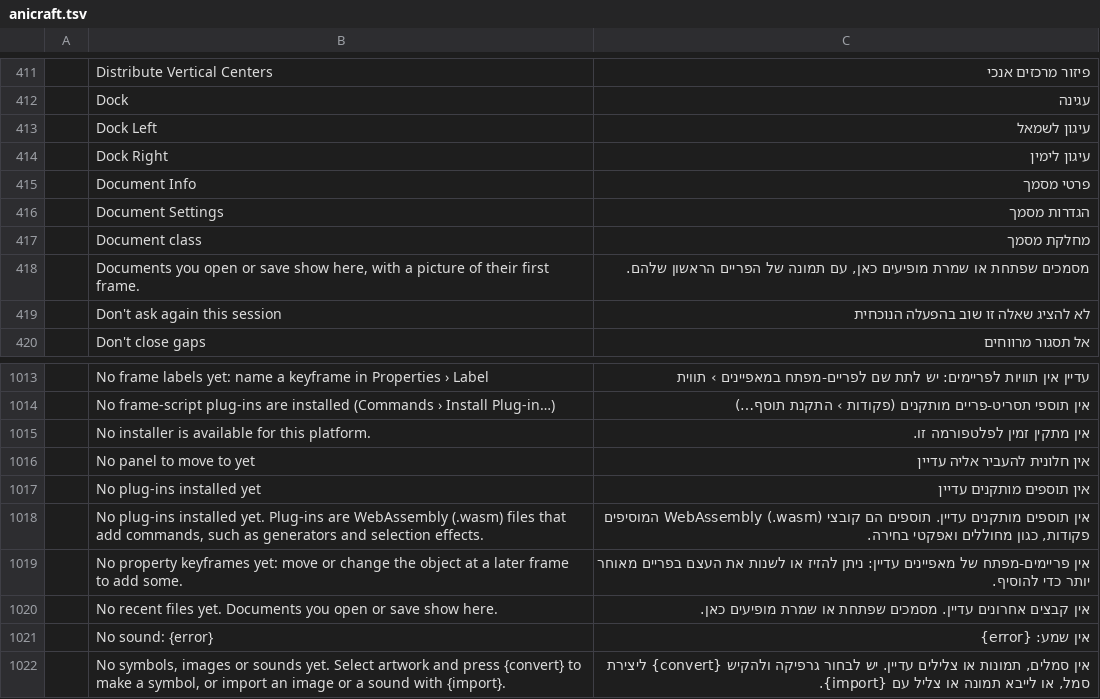
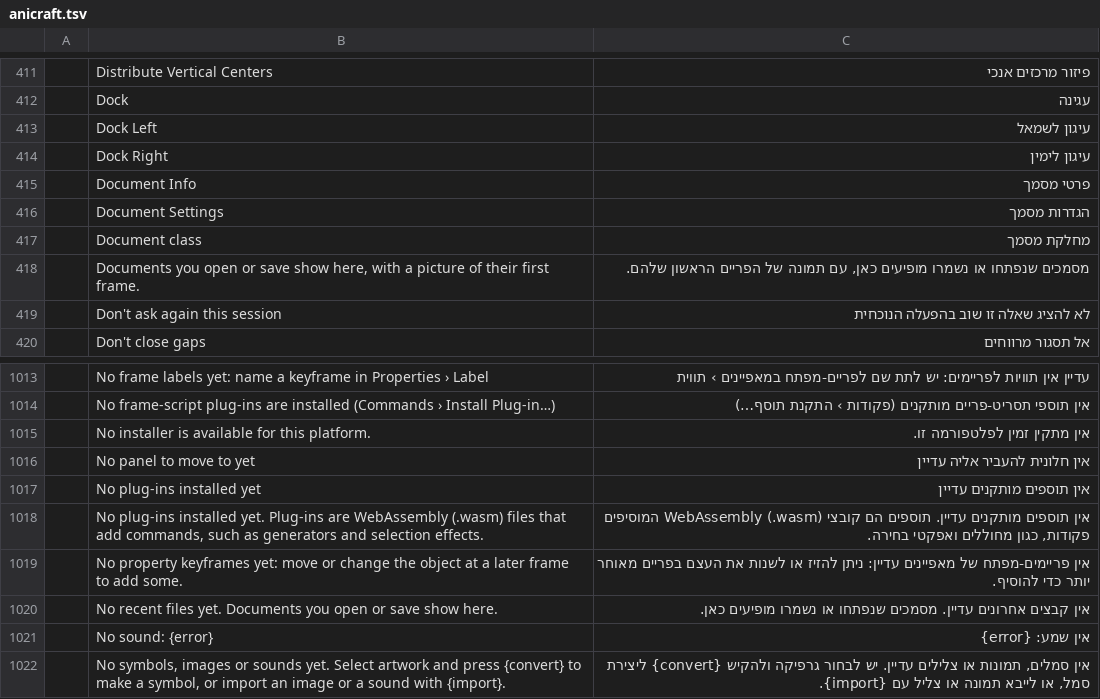
Before and after one commit to hrb9/craft-i18n, a TSV file: locales/he/anicraft.tsv, drawn as a sheet; only a part is shown, gaps mark what is left out.

```diff
--- a/locales/he/anicraft.tsv
+++ b/locales/he/anicraft.tsv
@@ -417,3 +417,3 @@
 	Document class	מחלקת מסמך
-	Documents you open or save show here, with a picture of their first frame.	מסמכים שפתחת או שמרת מופיעים כאן, עם תמונה של הפריים הראשון שלהם.
+	Documents you open or save show here, with a picture of their first frame.	מסמכים שנפתחו או נשמרו מופיעים כאן, עם תמונה של הפריים הראשון שלהם.
 	Don't ask again this session	לא להציג שאלה זו שוב בהפעלה הנוכחית
@@ -1019,3 +1019,3 @@
 	No property keyframes yet: move or change the object at a later frame to add some.	אין פריימים-מפתח של מאפיינים עדיין: ניתן להזיז או לשנות את העצם בפריים מאוחר יותר כדי להוסיף.
-	No recent files yet. Documents you open or save show here.	אין קבצים אחרונים עדיין. מסמכים שפתחת או שמרת מופיעים כאן.
+	No recent files yet. Documents you open or save show here.	אין קבצים אחרונים עדיין. מסמכים שנפתחו או נשמרו מופיעים כאן.
 	No sound: {error}	אין שמע: {error}
```
Also changed, not shown: locales/he/deckcraft.tsv, locales/he/texturecraft.tsv.
